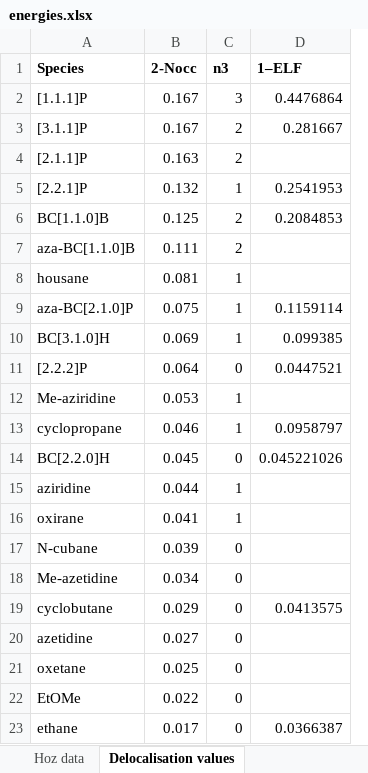
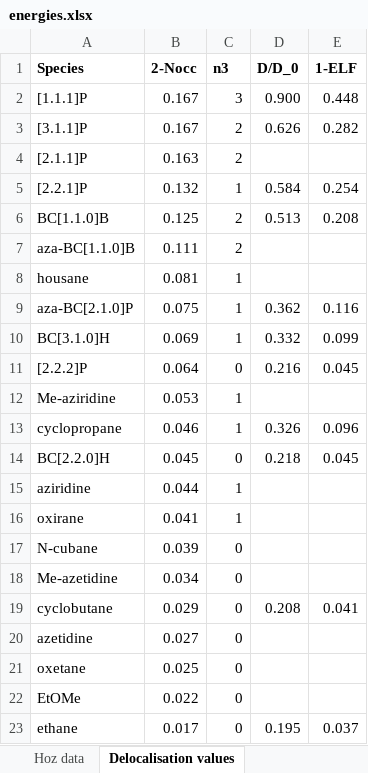
Before and after one commit to asterlingchem/strain-delocalisation, an Excel workbook: energies.xlsx, sheet Delocalisation values, drawn as a sheet; values as stored, in another font and other column widths than the file's, no borders; charts and pictures not drawn; removed rows and columns are numbered as before the commit, all else as after; the diff names each change by its address in the sheet, - before the commit and + after, or states it on an @@ line.

```diff
--- a/energies.xlsx (sheet Delocalisation values)
+++ b/energies.xlsx (sheet Delocalisation values)
-column D (1–ELF), rows 2-23: 0.4476864 | 0.281667 |  | 0.2541953 | 0.2084853 |  |  | 0.1159114 | 0.099385 | 0.0447521 |  | 0.0958797 | 0.045221026 |  |  |  |  | 0.0413575 |  |  |  | 0.0366387
+column D (D/D_0), rows 2-23: 0.900 | 0.626 |  | 0.584 | 0.513 |  |  | 0.362 | 0.332 | 0.216 |  | 0.326 | 0.218 |  |  |  |  | 0.208 |  |  |  | 0.195
+column E (1-ELF), rows 2-23: 0.448 | 0.282 |  | 0.254 | 0.208 |  |  | 0.116 | 0.099 | 0.045 |  | 0.096 | 0.045 |  |  |  |  | 0.041 |  |  |  | 0.037
```
Also changed, not shown: sheet Balanced reactions, sheet Me• addition, charts or pictures.
